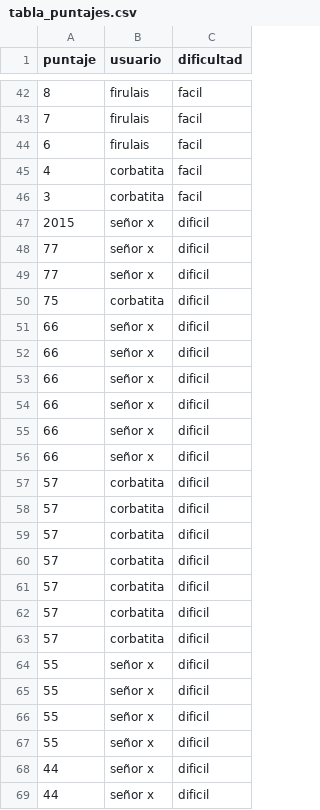
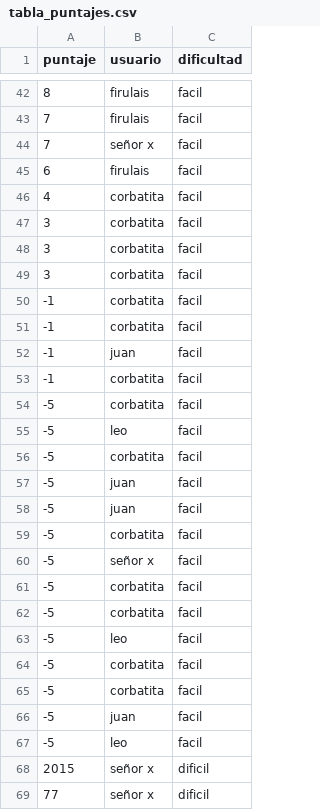
Before and after one commit to leonelranieri/Figurace.py, a CSV file: src/core/data/tabla_puntajes.csv, drawn as a sheet; only a part is shown, gaps mark what is left out; the shorter side is filled out with more unchanged rows; the diff covers the shown part only.

```diff
--- a/src/core/data/tabla_puntajes.csv
+++ b/src/core/data/tabla_puntajes.csv
@@ -43,2 +43,3 @@ puntaje,usuario,dificultad
 7,firulais,facil
+7,señor x,facil
 6,firulais,facil
@@ -46,2 +47,22 @@ puntaje,usuario,dificultad
 3,corbatita,facil
+3,corbatita,facil
+3,corbatita,facil
+-1,corbatita,facil
+-1,corbatita,facil
+-1,juan,facil
+-1,corbatita,facil
+-5,corbatita,facil
+-5,leo,facil
+-5,corbatita,facil
+-5,juan,facil
+-5,juan,facil
+-5,corbatita,facil
+-5,señor x,facil
+-5,corbatita,facil
+-5,corbatita,facil
+-5,leo,facil
+-5,corbatita,facil
+-5,corbatita,facil
+-5,juan,facil
+-5,leo,facil
 2015,señor x,dificil
```
Also changed, not shown: 1 added row elsewhere in this file, 3 other files.
